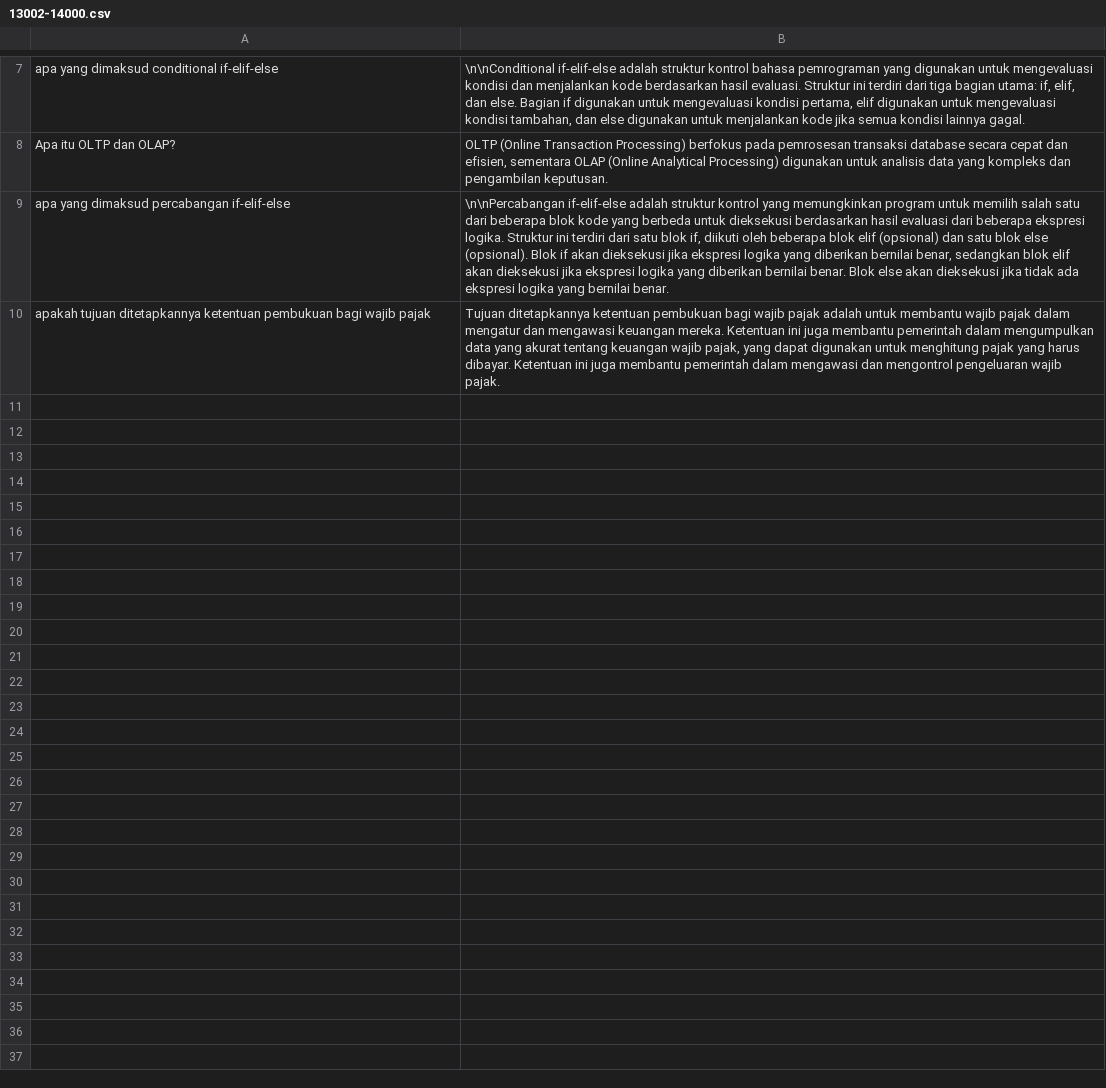
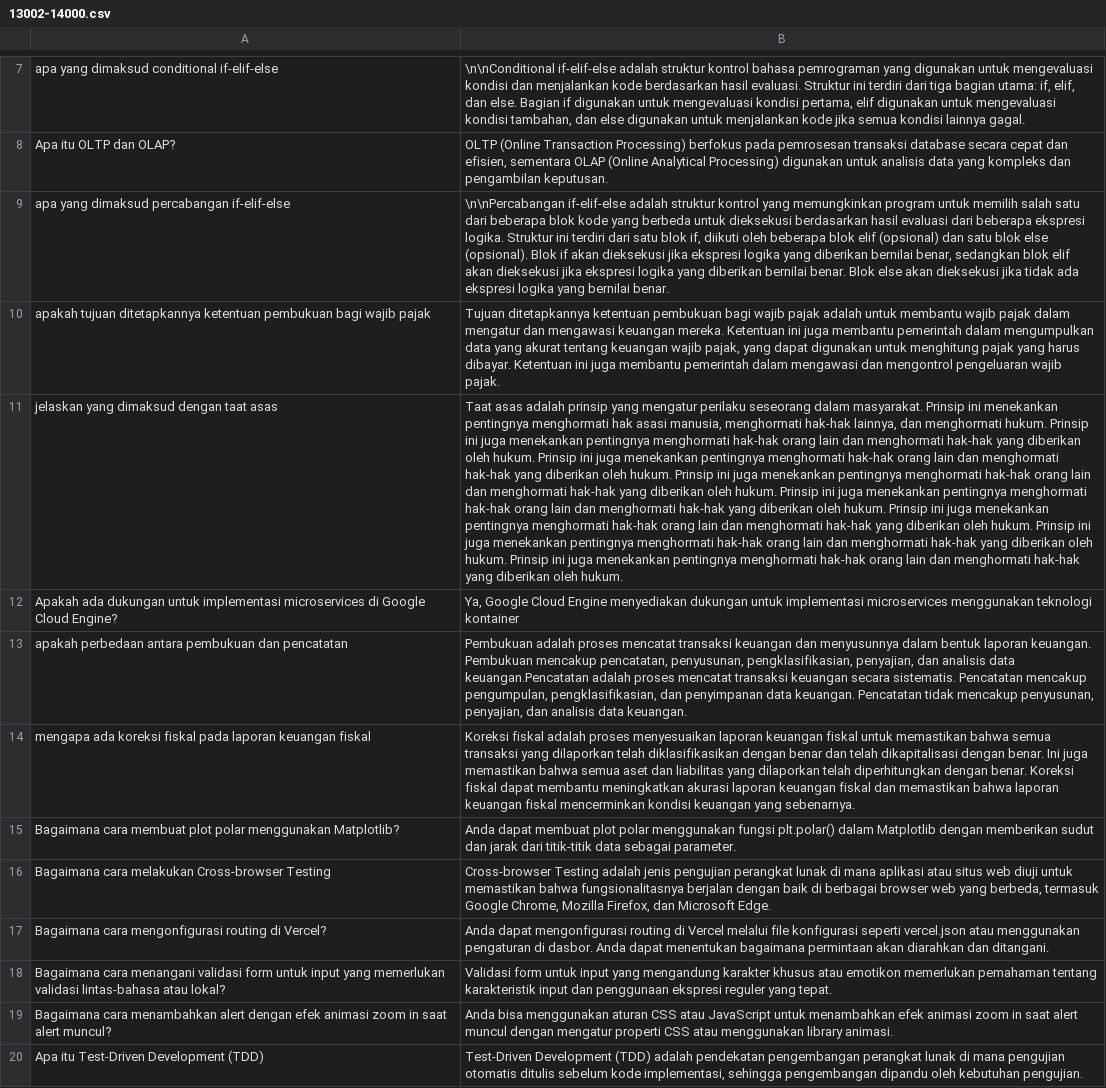
Before and after one commit to Barokah-AI/dataset, a CSV file: dani-13002-14000/13002-14000.csv, drawn as a sheet; only a part is shown, gaps mark what is left out; the diff names each change by its address in the sheet, - before the commit and + after, or states it on an @@ line.

Commit message:
commit senin 1

```diff
--- a/dani-13002-14000/13002-14000.csv
+++ b/dani-13002-14000/13002-14000.csv
+row 11: jelaskan yang dimaksud dengan taat asas | Taat asas adalah prinsip yang mengatur perilaku seseorang dalam masyarakat. Prinsip ini menekankan pentingnya menghormati hak asasi manusia, menghormati hak-hak lainnya, dan menghormati hukum. Prinsip ini juga menekankan pentingnya menghormati hak-hak orang lain dan menghormati hak-hak yang diberikan oleh hukum. Prinsip ini juga menekankan pentingnya menghormati hak-hak orang lain dan menghormati hak-hak yang diberikan oleh hukum. Prinsip ini juga menekankan pentingnya menghormati hak-hak orang lain dan menghormati hak-hak yang diberikan oleh hukum. Prinsip ini juga menekankan pentingnya menghormati hak-hak orang lain dan menghormati hak-hak yang diberikan oleh hukum. Prinsip ini juga menekankan pentingnya menghormati hak-hak orang lain dan menghormati hak-hak yang diberikan oleh hukum. Prinsip ini juga menekankan pentingnya menghormati hak-hak orang lain dan menghormati hak-hak yang diberikan oleh hukum. Prinsip ini juga menekankan pentingnya menghormati hak-hak orang lain dan menghormati hak-hak yang diberikan oleh hukum.
+row 12: Apakah ada dukungan untuk implementasi microservices di Google Cloud Engine? | Ya, Google Cloud Engine menyediakan dukungan untuk implementasi microservices menggunakan teknologi kontainer
+row 13: apakah perbedaan antara pembukuan dan pencatatan | Pembukuan adalah proses mencatat transaksi keuangan dan menyusunnya dalam bentuk laporan keuangan. Pembukuan mencakup pencatatan, penyusunan, pengklasifikasian, penyajian, dan analisis data keuangan.Pencatatan adalah proses mencatat transaksi keuangan secara sistematis. Pencatatan mencakup pengumpulan, pengklasifikasian, dan penyimpanan data keuangan. Pencatatan tidak mencakup penyusunan, penyajian, dan analisis data keuangan.
+row 14: mengapa ada koreksi fiskal pada laporan keuangan fiskal | Koreksi fiskal adalah proses menyesuaikan laporan keuangan fiskal untuk memastikan bahwa semua transaksi yang dilaporkan telah diklasifikasikan dengan benar dan telah dikapitalisasi dengan benar. Ini juga memastikan bahwa semua aset dan liabilitas yang dilaporkan telah diperhitungkan dengan benar. Koreksi fiskal dapat membantu meningkatkan akurasi laporan keuangan fiskal dan memastikan bahwa laporan keuangan fiskal mencerminkan kondisi keuangan yang sebenarnya.
+row 15: Bagaimana cara membuat plot polar menggunakan Matplotlib? | Anda dapat membuat plot polar menggunakan fungsi plt.polar() dalam Matplotlib dengan memberikan sudut dan jarak dari titik-titik data sebagai parameter.
+row 16: Bagaimana cara melakukan Cross-browser Testing | Cross-browser Testing adalah jenis pengujian perangkat lunak di mana aplikasi atau situs web diuji untuk memastikan bahwa fungsionalitasnya berjalan dengan baik di berbagai browser web yang berbeda, termasuk Google Chrome, Mozilla Firefox, dan Microsoft Edge.
+row 17: Bagaimana cara mengonfigurasi routing di Vercel? | Anda dapat mengonfigurasi routing di Vercel melalui file konfigurasi seperti vercel.json atau menggunakan pengaturan di dasbor. Anda dapat menentukan bagaimana permintaan akan diarahkan dan ditangani.
+row 18: Bagaimana cara menangani validasi form untuk input yang memerlukan validasi lintas-bahasa atau lokal? | Validasi form untuk input yang mengandung karakter khusus atau emotikon memerlukan pemahaman tentang karakteristik input dan penggunaan ekspresi reguler yang tepat.
+row 19: Bagaimana cara menambahkan alert dengan efek animasi zoom in saat alert muncul? | Anda bisa menggunakan aturan CSS atau JavaScript untuk menambahkan efek animasi zoom in saat alert muncul dengan mengatur properti CSS atau menggunakan library animasi.
+row 20: Apa itu Test-Driven Development (TDD) | Test-Driven Development (TDD) adalah pendekatan pengembangan perangkat lunak di mana pengujian otomatis ditulis sebelum kode implementasi, sehingga pengembangan dipandu oleh kebutuhan pengujian.
```
